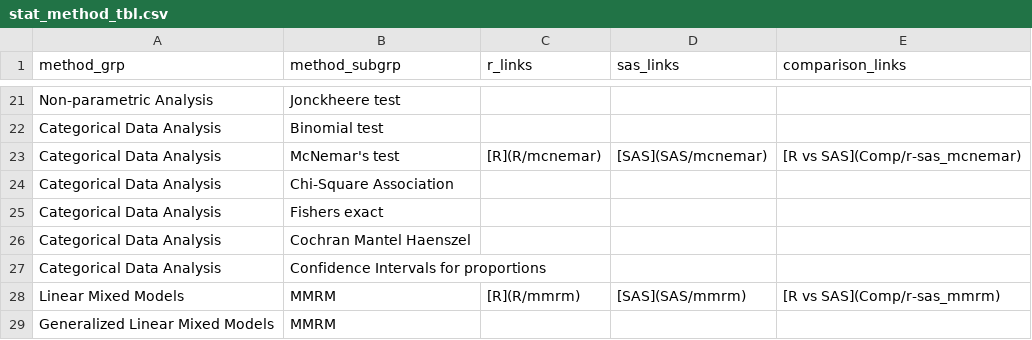
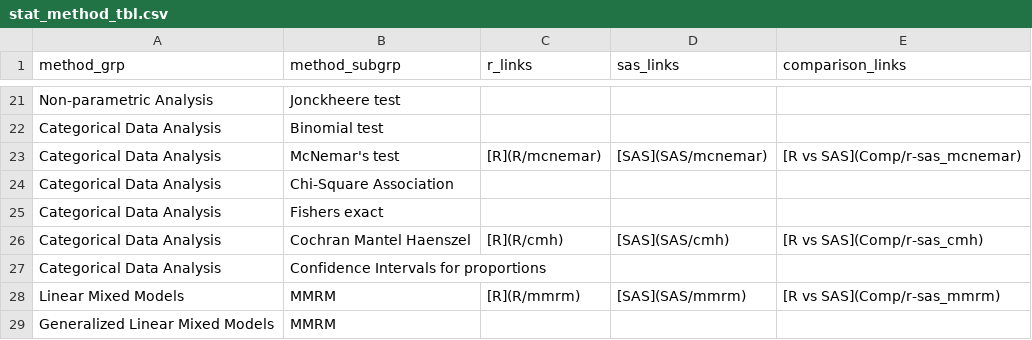
Before and after one commit to PSIAIMS/CAMIS, a CSV file: data/stat_method_tbl.csv, drawn as a sheet; only a part is shown, gaps mark what is left out.

```diff
--- a/data/stat_method_tbl.csv
+++ b/data/stat_method_tbl.csv
@@ -25,3 +25,3 @@ Categorical Data Analysis,Chi-Square Association,,,
 Categorical Data Analysis,Fishers exact,,,
-Categorical Data Analysis,Cochran Mantel Haenszel,,,
+Categorical Data Analysis,Cochran Mantel Haenszel,[R](R/cmh),[SAS](SAS/cmh),[R vs SAS](Comp/r-sas_cmh)
 Categorical Data Analysis,Confidence Intervals for proportions,,,
```
Also changed, not shown: 1 other file.
